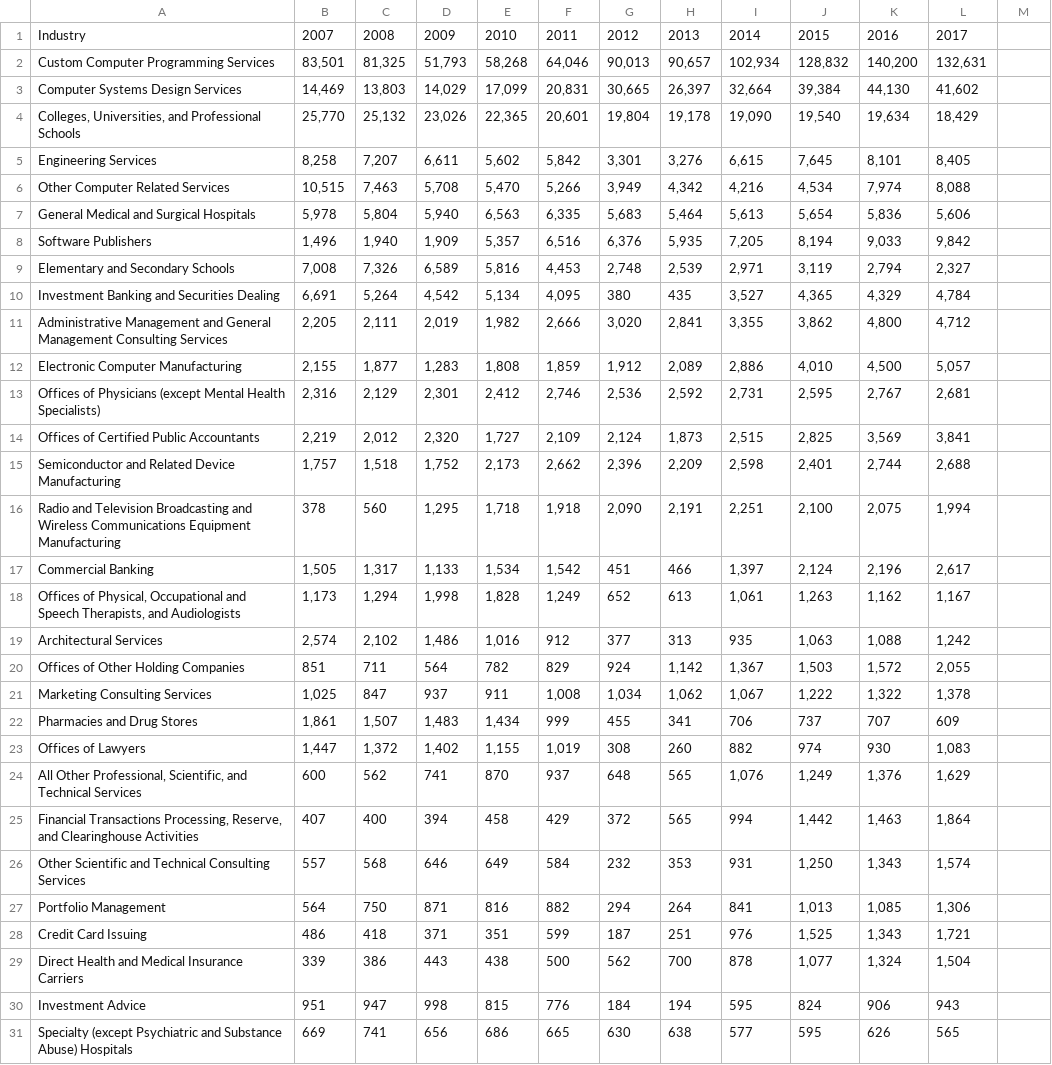
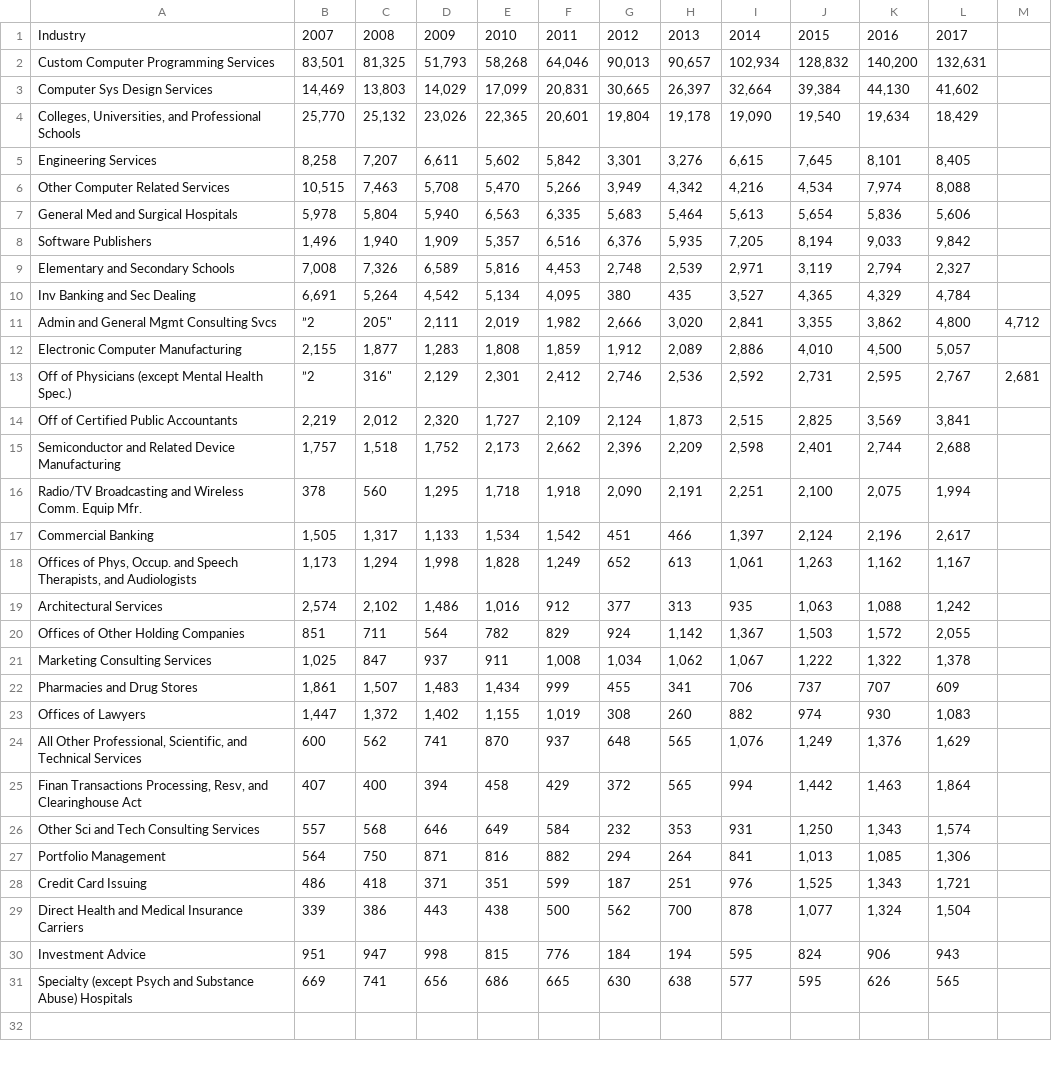
Before and after one commit to cetienn01/us-immigration-vis, a CSV file: data/work_visa_trends_2007_2017/work_visa_industry.csv, drawn as a sheet.

Commit message:
Abbrev industries

```diff
--- a/data/work_visa_trends_2007_2017/work_visa_industry.csv
+++ b/data/work_visa_trends_2007_2017/work_visa_industry.csv
@@ -2,3 +2,3 @@ Industry,2007,2008,2009,2010,2011,2012,2013,2014,2015,2016,2017
 Custom Computer Programming Services,"83,501","81,325","51,793","58,268","64,046","90,013","90,657","102,934","128,832","140,200","132,631"
-Computer Systems Design Services,"14,469","13,803","14,029","17,099","20,831","30,665","26,397","32,664","39,384","44,130","41,602"
+Computer Sys Design Services,"14,469","13,803","14,029","17,099","20,831","30,665","26,397","32,664","39,384","44,130","41,602"
 "Colleges, Universities, and Professional Schools","25,770","25,132","23,026","22,365","20,601","19,804","19,178","19,090","19,540","19,634","18,429"
@@ -6,14 +6,14 @@ Engineering Services,"8,258","7,207","6,611","5,602","5,842","3,301","3,276","6,
 Other Computer Related Services,"10,515","7,463","5,708","5,470","5,266","3,949","4,342","4,216","4,534","7,974","8,088"
-General Medical and Surgical Hospitals,"5,978","5,804","5,940","6,563","6,335","5,683","5,464","5,613","5,654","5,836","5,606"
+General Med and Surgical Hospitals,"5,978","5,804","5,940","6,563","6,335","5,683","5,464","5,613","5,654","5,836","5,606"
 Software Publishers,"1,496","1,940","1,909","5,357","6,516","6,376","5,935","7,205","8,194","9,033","9,842"
 Elementary and Secondary Schools,"7,008","7,326","6,589","5,816","4,453","2,748","2,539","2,971","3,119","2,794","2,327"
-Investment Banking and Securities Dealing,"6,691","5,264","4,542","5,134","4,095",380,435,"3,527","4,365","4,329","4,784"
-Administrative Management and General Management Consulting Services,"2,205","2,111","2,019","1,982","2,666","3,020","2,841","3,355","3,862","4,800","4,712"
+Inv Banking and Sec Dealing,"6,691","5,264","4,542","5,134","4,095",380,435,"3,527","4,365","4,329","4,784"
+Admin and General Mgmt Consulting Svcs,”2,205","2,111","2,019","1,982","2,666","3,020","2,841","3,355","3,862","4,800","4,712"
 Electronic Computer Manufacturing,"2,155","1,877","1,283","1,808","1,859","1,912","2,089","2,886","4,010","4,500","5,057"
-Offices of Physicians (except Mental Health Specialists),"2,316","2,129","2,301","2,412","2,746","2,536","2,592","2,731","2,595","2,767","2,681"
-Offices of Certified Public Accountants,"2,219","2,012","2,320","1,727","2,109","2,124","1,873","2,515","2,825","3,569","3,841"
+Off of Physicians (except Mental Health Spec.),”2,316","2,129","2,301","2,412","2,746","2,536","2,592","2,731","2,595","2,767","2,681"
+Off of Certified Public Accountants,"2,219","2,012","2,320","1,727","2,109","2,124","1,873","2,515","2,825","3,569","3,841"
 Semiconductor and Related Device Manufacturing,"1,757","1,518","1,752","2,173","2,662","2,396","2,209","2,598","2,401","2,744","2,688"
-Radio and Television Broadcasting and Wireless Communications Equipment Manufacturing,378,560,"1,295","1,718","1,918","2,090","2,191","2,251","2,100","2,075","1,994"
+Radio/TV Broadcasting and Wireless Comm. Equip Mfr.,378,560,"1,295","1,718","1,918","2,090","2,191","2,251","2,100","2,075","1,994"
 Commercial Banking,"1,505","1,317","1,133","1,534","1,542",451,466,"1,397","2,124","2,196","2,617"
-"Offices of Physical, Occupational and Speech Therapists, and Audiologists","1,173","1,294","1,998","1,828","1,249",652,613,"1,061","1,263","1,162","1,167"
+"Offices of Phys, Occup. and Speech Therapists, and Audiologists","1,173","1,294","1,998","1,828","1,249",652,613,"1,061","1,263","1,162","1,167"
 Architectural Services,"2,574","2,102","1,486","1,016",912,377,313,935,"1,063","1,088","1,242"
@@ -24,4 +24,4 @@ Offices of Lawyers,"1,447","1,372","1,402","1,155","1,019",308,260,882,974,930,"
 "All Other Professional, Scientific, and Technical Services",600,562,741,870,937,648,565,"1,076","1,249","1,376","1,629"
-"Financial Transactions Processing, Reserve, and Clearinghouse Activities",407,400,394,458,429,372,565,994,"1,442","1,463","1,864"
-Other Scientific and Technical Consulting Services,557,568,646,649,584,232,353,931,"1,250","1,343","1,574"
+"Finan Transactions Processing, Resv, and Clearinghouse Act",407,400,394,458,429,372,565,994,"1,442","1,463","1,864"
+Other Sci and Tech Consulting Services,557,568,646,649,584,232,353,931,"1,250","1,343","1,574"
 Portfolio Management,564,750,871,816,882,294,264,841,"1,013","1,085","1,306"
@@ -30,2 +30,2 @@ Direct Health and Medical Insurance Carriers,339,386,443,438,500,562,700,878,"1,
 Investment Advice,951,947,998,815,776,184,194,595,824,906,943
-Specialty (except Psychiatric and Substance Abuse) Hospitals,669,741,656,686,665,630,638,577,595,626,565
+Specialty (except Psych and Substance Abuse) Hospitals,669,741,656,686,665,630,638,577,595,626,565
```
